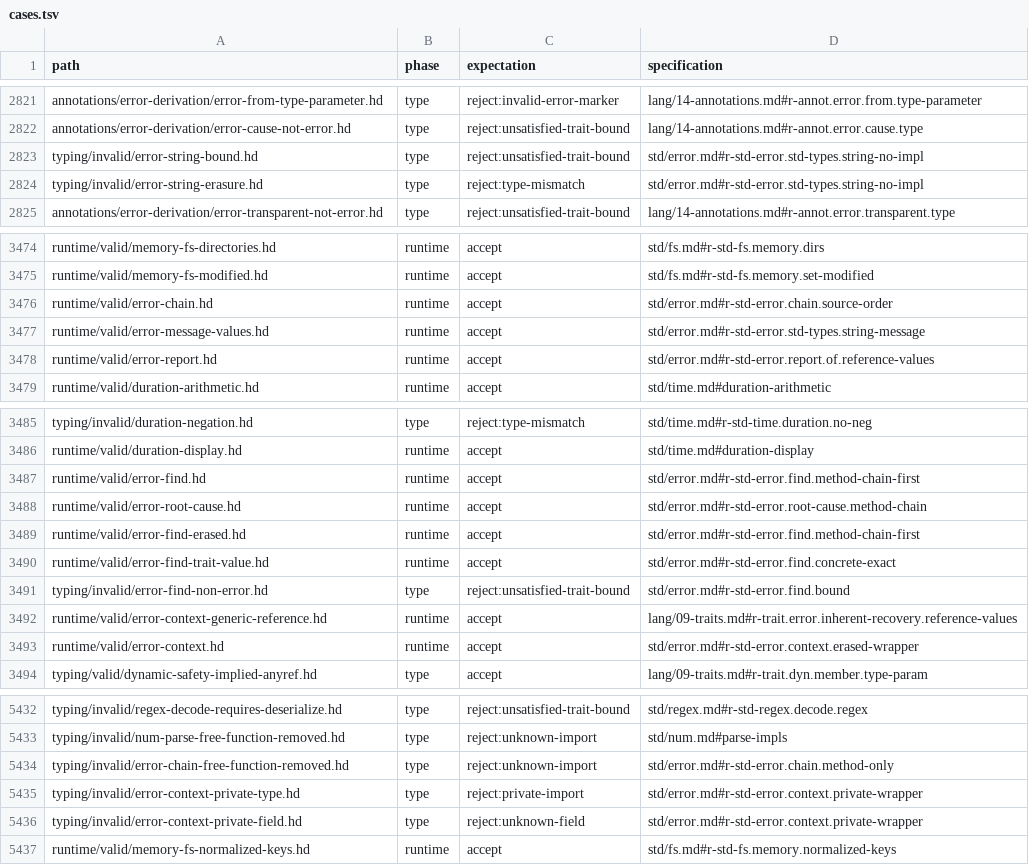
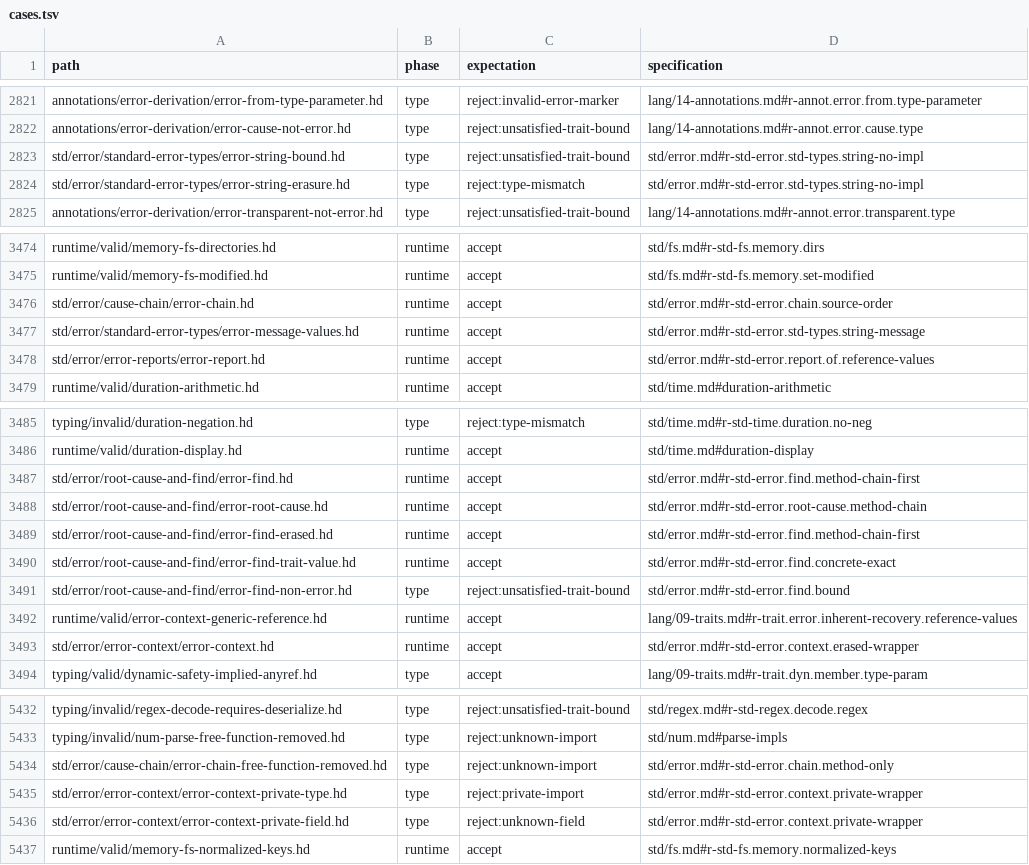
Before and after one commit to HerringtonDarkholme/hd-lang, a TSV file: spec/conformance/cases.tsv, drawn as a sheet; only a part is shown, gaps mark what is left out; the diff covers the shown part only.

```diff
--- a/spec/conformance/cases.tsv
+++ b/spec/conformance/cases.tsv
@@ -2822,4 +2822,4 @@ annotations/error-derivation/error-from-type-parameter.hd	type	reject:invalid-er
 annotations/error-derivation/error-cause-not-error.hd	type	reject:unsatisfied-trait-bound	lang/14-annotations.md#r-annot.error.cause.type
-typing/invalid/error-string-bound.hd	type	reject:unsatisfied-trait-bound	std/error.md#r-std-error.std-types.string-no-impl
-typing/invalid/error-string-erasure.hd	type	reject:type-mismatch	std/error.md#r-std-error.std-types.string-no-impl
+std/error/standard-error-types/error-string-bound.hd	type	reject:unsatisfied-trait-bound	std/error.md#r-std-error.std-types.string-no-impl
+std/error/standard-error-types/error-string-erasure.hd	type	reject:type-mismatch	std/error.md#r-std-error.std-types.string-no-impl
 annotations/error-derivation/error-transparent-not-error.hd	type	reject:unsatisfied-trait-bound	lang/14-annotations.md#r-annot.error.transparent.type
@@ -3475,5 +3475,5 @@ runtime/valid/memory-fs-directories.hd	runtime	accept	std/fs.md#r-std-fs.memory.
 runtime/valid/memory-fs-modified.hd	runtime	accept	std/fs.md#r-std-fs.memory.set-modified
-runtime/valid/error-chain.hd	runtime	accept	std/error.md#r-std-error.chain.source-order
-runtime/valid/error-message-values.hd	runtime	accept	std/error.md#r-std-error.std-types.string-message
-runtime/valid/error-report.hd	runtime	accept	std/error.md#r-std-error.report.of.reference-values
+std/error/cause-chain/error-chain.hd	runtime	accept	std/error.md#r-std-error.chain.source-order
+std/error/standard-error-types/error-message-values.hd	runtime	accept	std/error.md#r-std-error.std-types.string-message
+std/error/error-reports/error-report.hd	runtime	accept	std/error.md#r-std-error.report.of.reference-values
 runtime/valid/duration-arithmetic.hd	runtime	accept	std/time.md#duration-arithmetic
@@ -3486,9 +3486,9 @@ typing/invalid/duration-negation.hd	type	reject:type-mismatch	std/time.md#r-std-
 runtime/valid/duration-display.hd	runtime	accept	std/time.md#duration-display
-runtime/valid/error-find.hd	runtime	accept	std/error.md#r-std-error.find.method-chain-first
-runtime/valid/error-root-cause.hd	runtime	accept	std/error.md#r-std-error.root-cause.method-chain
-runtime/valid/error-find-erased.hd	runtime	accept	std/error.md#r-std-error.find.method-chain-first
-runtime/valid/error-find-trait-value.hd	runtime	accept	std/error.md#r-std-error.find.concrete-exact
-typing/invalid/error-find-non-error.hd	type	reject:unsatisfied-trait-bound	std/error.md#r-std-error.find.bound
+std/error/root-cause-and-find/error-find.hd	runtime	accept	std/error.md#r-std-error.find.method-chain-first
+std/error/root-cause-and-find/error-root-cause.hd	runtime	accept	std/error.md#r-std-error.root-cause.method-chain
+std/error/root-cause-and-find/error-find-erased.hd	runtime	accept	std/error.md#r-std-error.find.method-chain-first
+std/error/root-cause-and-find/error-find-trait-value.hd	runtime	accept	std/error.md#r-std-error.find.concrete-exact
+std/error/root-cause-and-find/error-find-non-error.hd	type	reject:unsatisfied-trait-bound	std/error.md#r-std-error.find.bound
 runtime/valid/error-context-generic-reference.hd	runtime	accept	lang/09-traits.md#r-trait.error.inherent-recovery.reference-values
-runtime/valid/error-context.hd	runtime	accept	std/error.md#r-std-error.context.erased-wrapper
+std/error/error-context/error-context.hd	runtime	accept	std/error.md#r-std-error.context.erased-wrapper
 typing/valid/dynamic-safety-implied-anyref.hd	type	accept	lang/09-traits.md#r-trait.dyn.member.type-param
@@ -5433,5 +5433,5 @@ typing/invalid/regex-decode-requires-deserialize.hd	type	reject:unsatisfied-trai
 typing/invalid/num-parse-free-function-removed.hd	type	reject:unknown-import	std/num.md#parse-impls
-typing/invalid/error-chain-free-function-removed.hd	type	reject:unknown-import	std/error.md#r-std-error.chain.method-only
-typing/invalid/error-context-private-type.hd	type	reject:private-import	std/error.md#r-std-error.context.private-wrapper
-typing/invalid/error-context-private-field.hd	type	reject:unknown-field	std/error.md#r-std-error.context.private-wrapper
+std/error/cause-chain/error-chain-free-function-removed.hd	type	reject:unknown-import	std/error.md#r-std-error.chain.method-only
+std/error/error-context/error-context-private-type.hd	type	reject:private-import	std/error.md#r-std-error.context.private-wrapper
+std/error/error-context/error-context-private-field.hd	type	reject:unknown-field	std/error.md#r-std-error.context.private-wrapper
 runtime/valid/memory-fs-normalized-keys.hd	runtime	accept	std/fs.md#r-std-fs.memory.normalized-keys
```
Also changed, not shown: 9 edited cells elsewhere in this file, docs/audit/conformance-fixture-review-2026-11-14/checks/a7.tsv, docs/audit/conformance-fixture-review-2026-11-14/checks/a7b.tsv, 26 other files.
